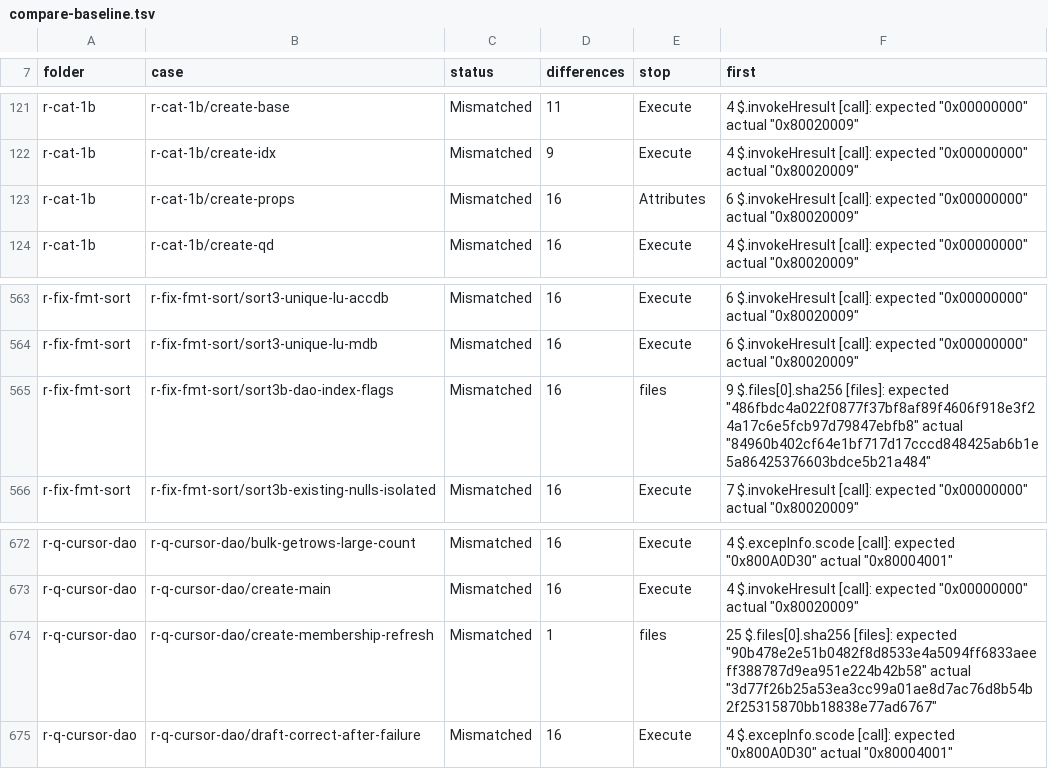
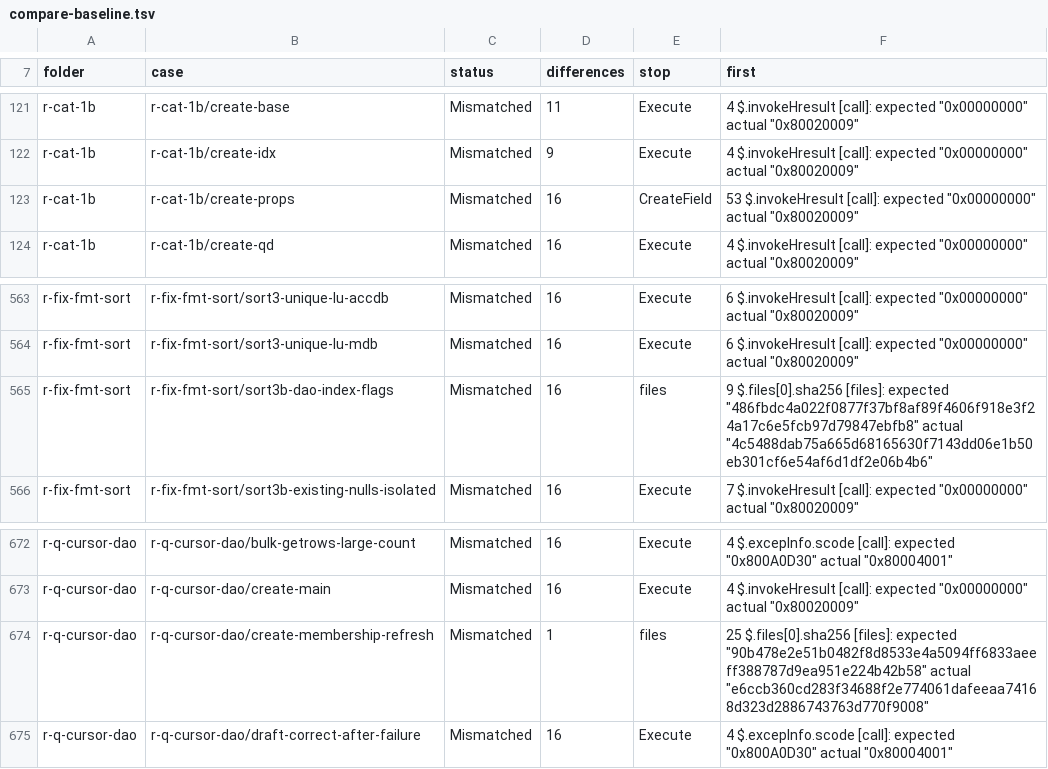
Before and after one commit to DnaCalc/CalcDb, a TSV file: docs/work/compare-baseline.tsv, drawn as a sheet; only a part is shown, gaps mark what is left out; the diff covers the shown part only.

```diff
--- a/docs/work/compare-baseline.tsv
+++ b/docs/work/compare-baseline.tsv
@@ -122,3 +122,3 @@ r-cat-1b	r-cat-1b/create-base	Mismatched	11	Execute	4 $.invokeHresult [call]: ex
 r-cat-1b	r-cat-1b/create-idx	Mismatched	9	Execute	4 $.invokeHresult [call]: expected "0x00000000" actual "0x80020009"
-r-cat-1b	r-cat-1b/create-props	Mismatched	16	Attributes	6 $.invokeHresult [call]: expected "0x00000000" actual "0x80020009"
+r-cat-1b	r-cat-1b/create-props	Mismatched	16	CreateField	53 $.invokeHresult [call]: expected "0x00000000" actual "0x80020009"
 r-cat-1b	r-cat-1b/create-qd	Mismatched	16	Execute	4 $.invokeHresult [call]: expected "0x00000000" actual "0x80020009"
@@ -564,3 +564,3 @@ r-fix-fmt-sort	r-fix-fmt-sort/sort3-unique-lu-accdb	Mismatched	16	Execute	6 $.in
 r-fix-fmt-sort	r-fix-fmt-sort/sort3-unique-lu-mdb	Mismatched	16	Execute	6 $.invokeHresult [call]: expected "0x00000000" actual "0x80020009"
-r-fix-fmt-sort	r-fix-fmt-sort/sort3b-dao-index-flags	Mismatched	16	files	9 $.files[0].sha256 [files]: expected "486fbdc4a022f0877f37bf8af89f4606f918e3f24a17c6e5fcb97d79847ebfb8" actual "84960b402cf64e1bf717d17cccd848425ab6b1e5a86425376603bdce5b21a484"
+r-fix-fmt-sort	r-fix-fmt-sort/sort3b-dao-index-flags	Mismatched	16	files	9 $.files[0].sha256 [files]: expected "486fbdc4a022f0877f37bf8af89f4606f918e3f24a17c6e5fcb97d79847ebfb8" actual "4c5488dab75a665d68165630f7143dd06e1b50eb301cf6e54af6d1df2e06b4b6"
 r-fix-fmt-sort	r-fix-fmt-sort/sort3b-existing-nulls-isolated	Mismatched	16	Execute	7 $.invokeHresult [call]: expected "0x00000000" actual "0x80020009"
@@ -673,3 +673,3 @@ r-q-cursor-dao	r-q-cursor-dao/bulk-getrows-large-count	Mismatched	16	Execute	4 $
 r-q-cursor-dao	r-q-cursor-dao/create-main	Mismatched	16	Execute	4 $.invokeHresult [call]: expected "0x00000000" actual "0x80020009"
-r-q-cursor-dao	r-q-cursor-dao/create-membership-refresh	Mismatched	1	files	25 $.files[0].sha256 [files]: expected "90b478e2e51b0482f8d8533e4a5094ff6833aeeff388787d9ea951e224b42b58" actual "3d77f26b25a53ea3cc99a01ae8d7ac76d8b54b2f25315870bb18838e77ad6767"
+r-q-cursor-dao	r-q-cursor-dao/create-membership-refresh	Mismatched	1	files	25 $.files[0].sha256 [files]: expected "90b478e2e51b0482f8d8533e4a5094ff6833aeeff388787d9ea951e224b42b58" actual "e6ccb360cd283f34688f2e774061dafeeaa74168d323d2886743763d770f9008"
 r-q-cursor-dao	r-q-cursor-dao/draft-correct-after-failure	Mismatched	16	Execute	4 $.excepInfo.scode [call]: expected "0x800A0D30" actual "0x80004001"
```
Also changed, not shown: 46 edited cells elsewhere in this file.
